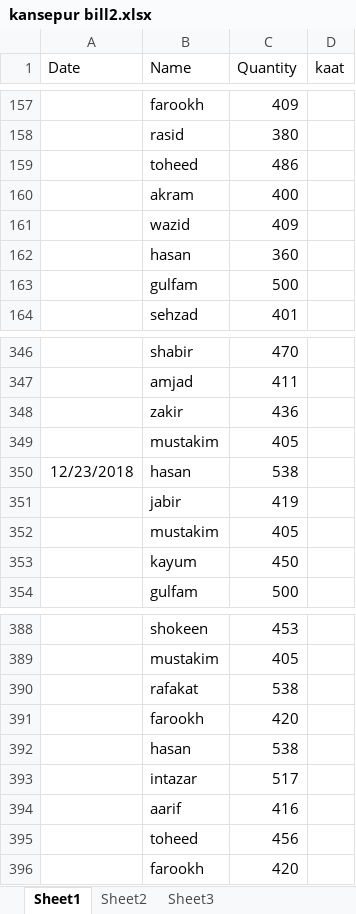
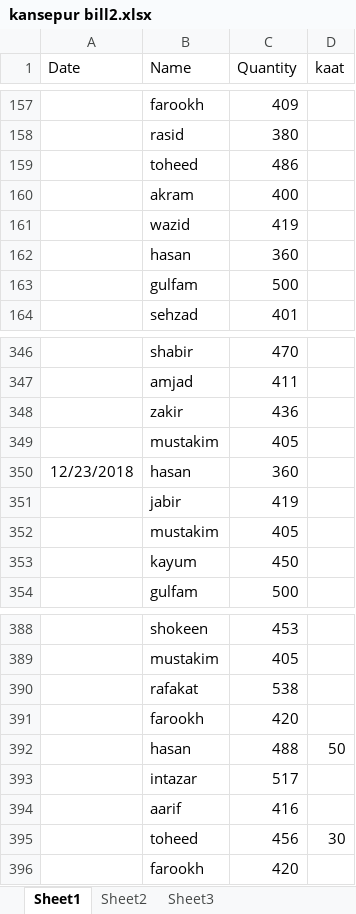
Before and after one commit to noushadkhan01/kansepur-flyash-project, an Excel workbook: bill2/kansepur bill2.xlsx, sheet Sheet1, drawn as a sheet; only a part is shown, gaps mark what is left out; values as stored, in another font and other column widths than the file's, no borders; the diff covers the shown part only; the diff names each change by its address in the sheet, - before the commit and + after, or states it on an @@ line.

```diff
--- a/bill2/kansepur bill2.xlsx (sheet Sheet1)
+++ b/bill2/kansepur bill2.xlsx (sheet Sheet1)
-C161 (Quantity): 409
+C161 (Quantity): 419
-C350 (Quantity): 538
+C350 (Quantity): 360
@@ row 392 moved to row 489: hasan @@
+row 392:  | hasan | 488 | 50
-D395 (kaat): (empty)
+D395 (kaat): 30
```
Also changed, not shown: 35 added rows elsewhere in this sheet, sheet Sheet2, formulas that keep their value.
